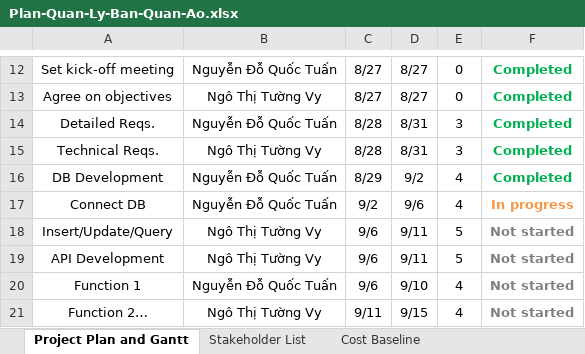
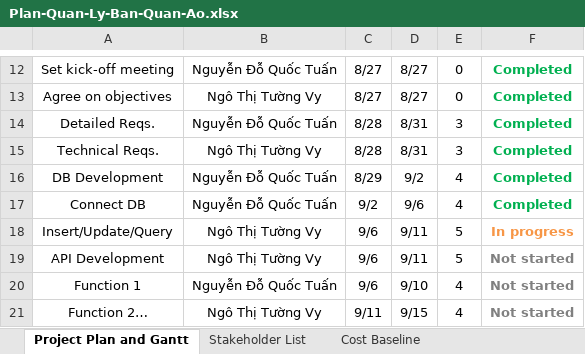
Before and after one commit to ungdungdoan/QuanLyBanQuanAo, an Excel workbook: Plan-Quan-Ly-Ban-Quan-Ao.xlsx, sheet Project Plan and Gantt, drawn as a sheet; only a part is shown, gaps mark what is left out; values as stored, in another font and other column widths than the file's, no borders; charts and pictures not drawn; the diff names each change by its address in the sheet, - before the commit and + after, or states it on an @@ line.

Commit message:
Co so du lieu

```diff
--- a/Plan-Quan-Ly-Ban-Quan-Ao.xlsx (sheet Project Plan and Gantt)
+++ b/Plan-Quan-Ly-Ban-Quan-Ao.xlsx (sheet Project Plan and Gantt)
-F17: In progress
+F17: Completed
-F17 text colour: #F79646
+F17 text colour: #00B050
-F18: Not started
+F18: In progress
-F18 text colour: #808080
+F18 text colour: #F79646
```
Also changed, not shown: charts or pictures.
